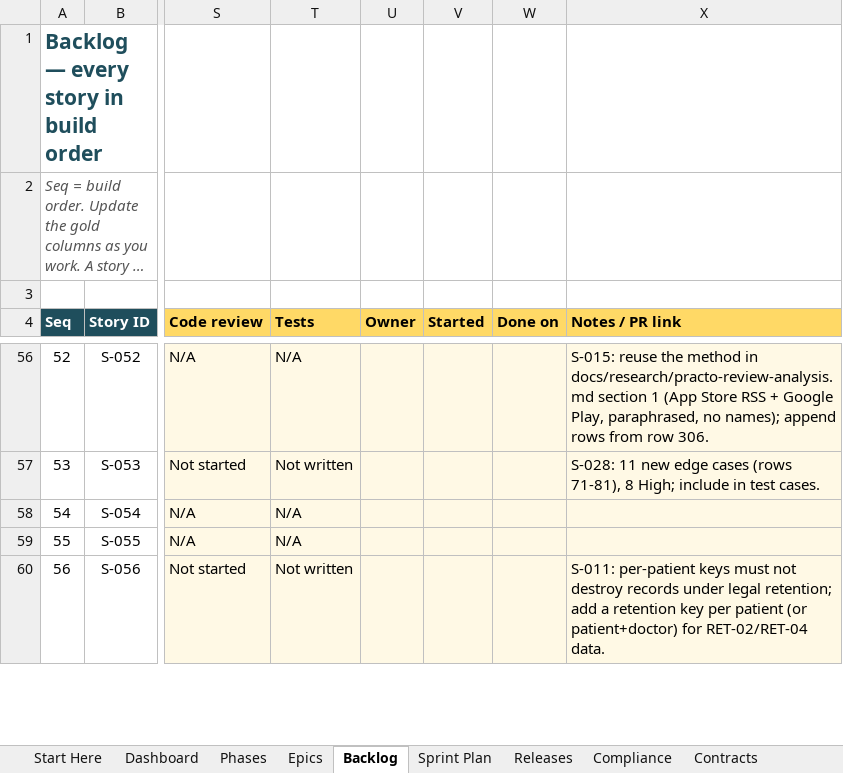
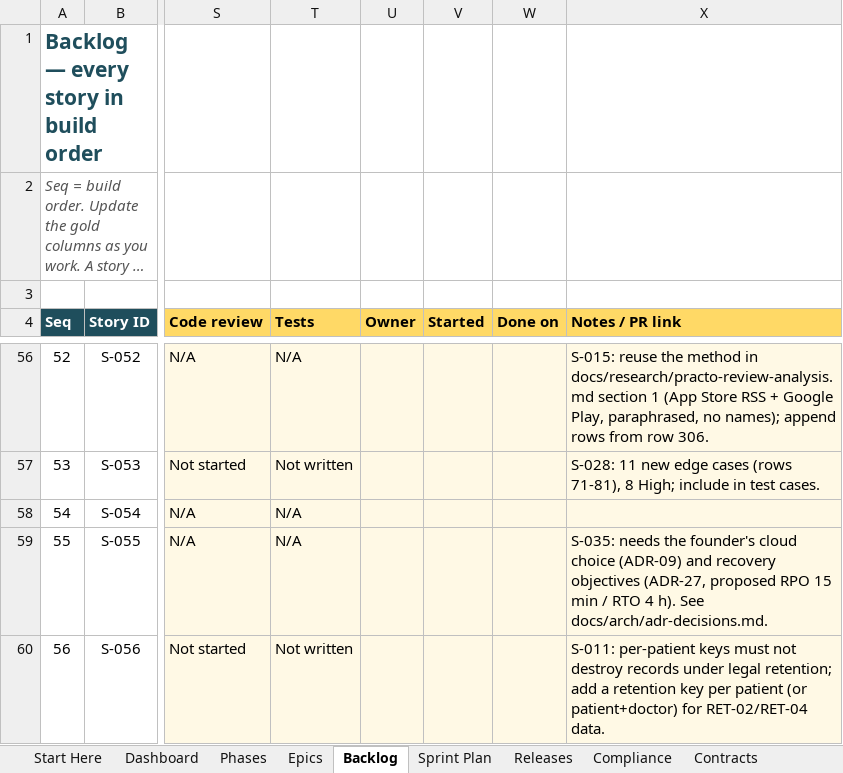
Before and after one commit to viyallabs/mugizh, an Excel workbook: Resources/healthcare-app-agile-roadmap.xlsx, sheet Backlog, drawn as a sheet; only a part is shown, gaps mark what is left out; long unchanged cells end in …; values as stored, in another font and other column widths than the file's, no borders; charts and pictures and conditional formats not drawn; the diff covers the shown part only; the diff names each change by its address in the sheet, - before the commit and + after, or states it on an @@ line.

```diff
--- a/Resources/healthcare-app-agile-roadmap.xlsx (sheet Backlog)
+++ b/Resources/healthcare-app-agile-roadmap.xlsx (sheet Backlog)
-X59 (Notes / PR link): (empty)
+X59 (Notes / PR link): S-035: needs the founder's cloud choice (ADR-09) and recovery objectives (ADR-27, proposed RPO 15 min / RTO 4 h). See docs/arch/adr-decisions.md.
```
Also changed, not shown: 40 edited cells elsewhere in this sheet, sheet Edge Cases, sheet Architecture, sheet Performance, sheet Compliance, 30 other files.
